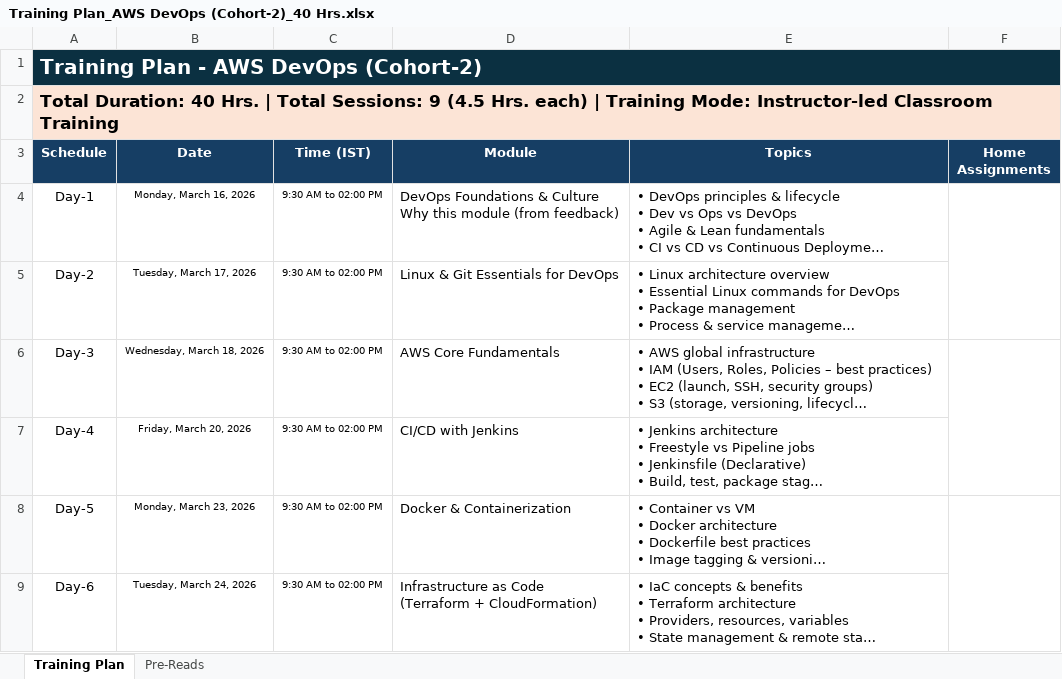
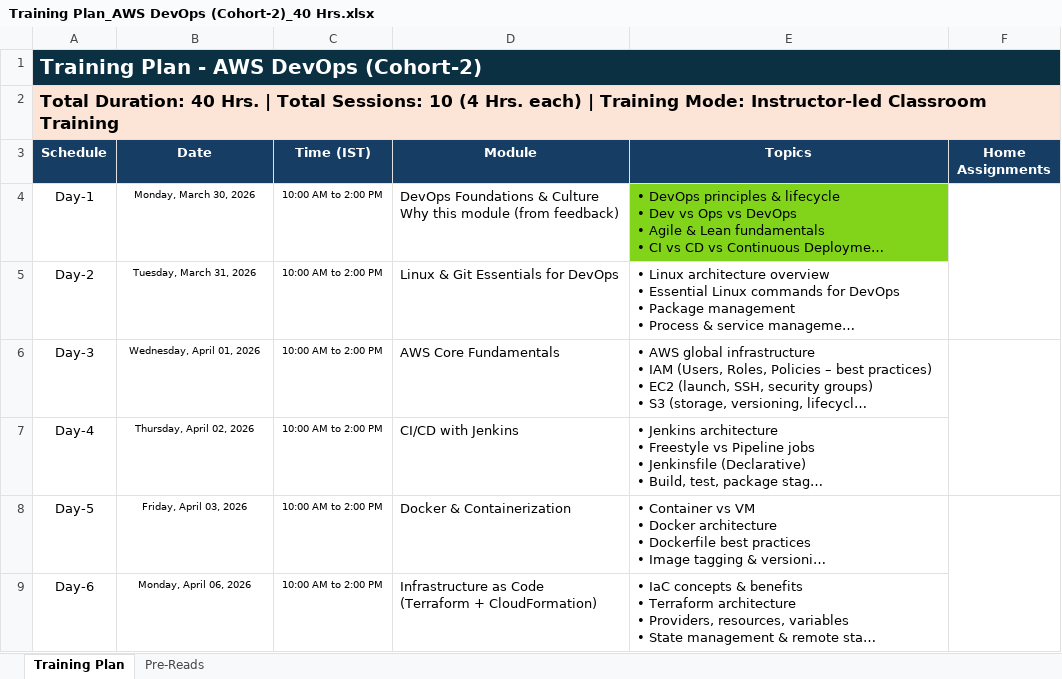
Before and after one commit to Vishwanathms/BR-aza-aws-devops-mar26-b2, an Excel workbook: Training Plan_AWS DevOps (Cohort-2)_40 Hrs.xlsx, sheet Training Plan, drawn as a sheet; only a part is shown; long unchanged cells end in …; values as stored, in another font and other column widths than the file's, no borders; the diff covers the shown part only; the diff names each change by its address in the sheet, - before the commit and + after, or states it on an @@ line.

```diff
--- a/Training Plan_AWS DevOps (Cohort-2)_40 Hrs.xlsx (sheet Training Plan)
+++ b/Training Plan_AWS DevOps (Cohort-2)_40 Hrs.xlsx (sheet Training Plan)
-A2 (Schedule): …Total Sessions: 9 (4.5 Hrs. each)…
+A2 (Schedule): …Total Sessions: 10 (4 Hrs. each)…
-B4 (Date): Monday, March 16, 2026
+B4 (Date): Monday, March 30, 2026
-C4:C9 (Time (IST)): 9:30 AM to 02:00 PM
+C4:C9 (Time (IST)): 10:00 AM to 2:00 PM
-E4 fill: none
+E4 fill: #81D41A
-B5 (Date): Tuesday, March 17, 2026
+B5 (Date): Tuesday, March 31, 2026
-B6 (Date): Wednesday, March 18, 2026
+B6 (Date): Wednesday, April 01, 2026
-B7 (Date): Friday, March 20, 2026
+B7 (Date): Thursday, April 02, 2026
-B8 (Date): Monday, March 23, 2026
+B8 (Date): Friday, April 03, 2026
-B9 (Date): Tuesday, March 24, 2026
+B9 (Date): Monday, April 06, 2026
```
Also changed, not shown: 1 added row, 1 removed row and 6 edited cells elsewhere in this sheet, 3 other files.
